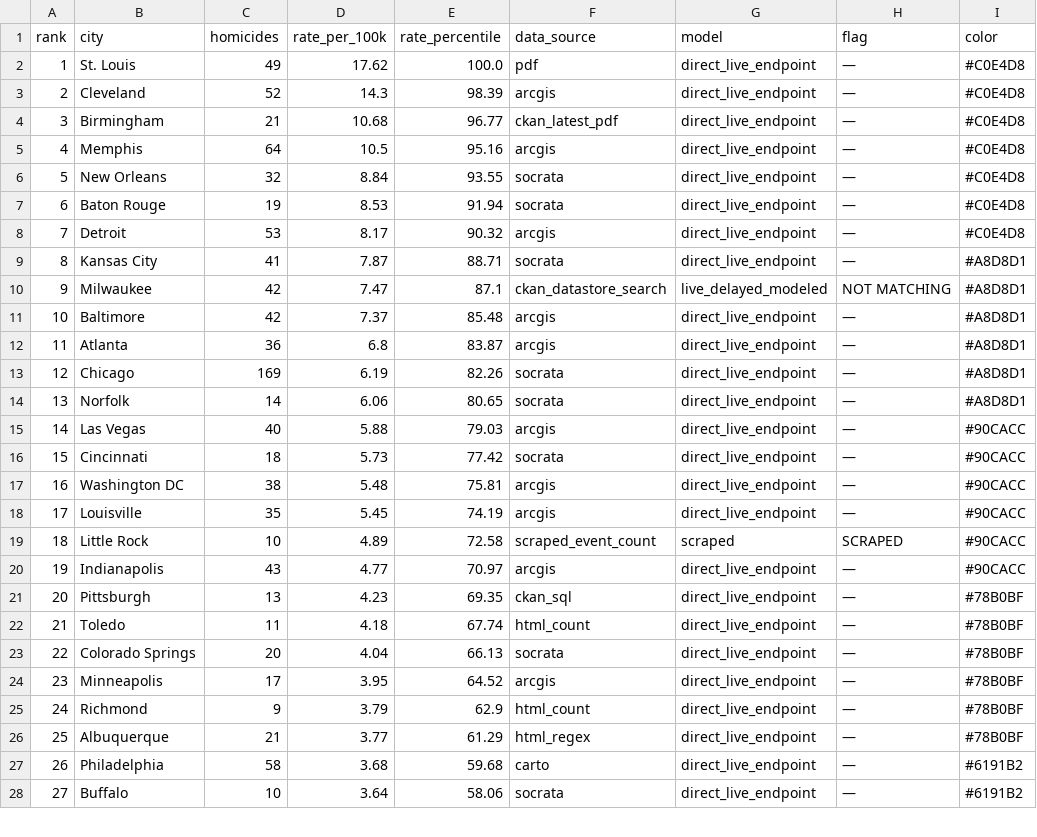
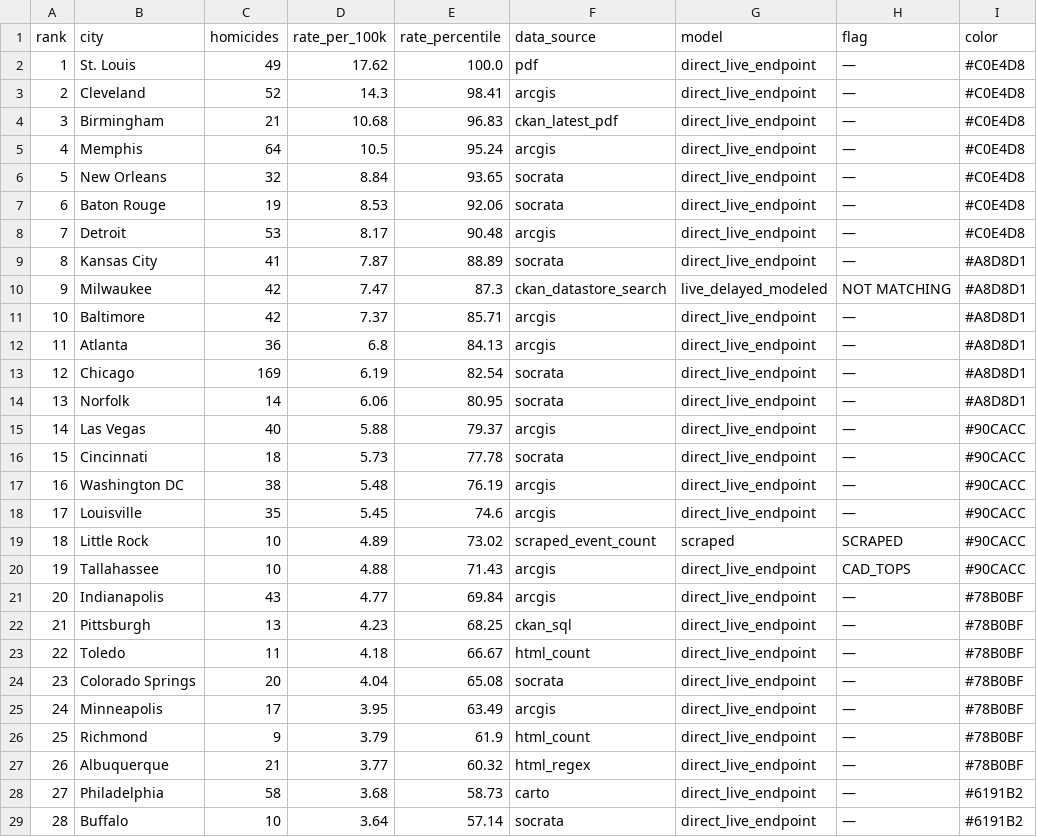
Before and after one commit to ro00archworkall/homicide_tracker, a CSV file: src/data/city_data.csv, drawn as a sheet; only a part is shown; addresses are those after the commit; the diff covers the shown part only; the diff names each change by its address in the sheet, - before the commit and + after, or states it on an @@ line.

```diff
--- a/src/data/city_data.csv
+++ b/src/data/city_data.csv
-E3 (rate_percentile): 98.39
+E3 (rate_percentile): 98.41
-E4 (rate_percentile): 96.77
+E4 (rate_percentile): 96.83
-E5 (rate_percentile): 95.16
+E5 (rate_percentile): 95.24
-E6 (rate_percentile): 93.55
+E6 (rate_percentile): 93.65
-E7 (rate_percentile): 91.94
+E7 (rate_percentile): 92.06
-E8 (rate_percentile): 90.32
+E8 (rate_percentile): 90.48
-E9 (rate_percentile): 88.71
+E9 (rate_percentile): 88.89
-E10 (rate_percentile): 87.1
+E10 (rate_percentile): 87.3
-E11 (rate_percentile): 85.48
+E11 (rate_percentile): 85.71
-E12 (rate_percentile): 83.87
+E12 (rate_percentile): 84.13
-E13 (rate_percentile): 82.26
+E13 (rate_percentile): 82.54
-E14 (rate_percentile): 80.65
+E14 (rate_percentile): 80.95
-E15 (rate_percentile): 79.03
+E15 (rate_percentile): 79.37
-E16 (rate_percentile): 77.42
+E16 (rate_percentile): 77.78
-E17 (rate_percentile): 75.81
+E17 (rate_percentile): 76.19
-E18 (rate_percentile): 74.19
+E18 (rate_percentile): 74.6
-E19 (rate_percentile): 72.58
+E19 (rate_percentile): 73.02
+row 20: 19 | Tallahassee | 10 | 4.88 | 71.43 | arcgis | direct_live_endpoint | CAD_TOPS | #90CACC
@@ column A (rank) renumbered between rows 21 and 65 @@
-E21 (rate_percentile): 70.97
+E21 (rate_percentile): 69.84
-I21 (color): #90CACC
+I21 (color): #78B0BF
-E22 (rate_percentile): 69.35
+E22 (rate_percentile): 68.25
-E23 (rate_percentile): 67.74
+E23 (rate_percentile): 66.67
-E24 (rate_percentile): 66.13
+E24 (rate_percentile): 65.08
-E25 (rate_percentile): 64.52
+E25 (rate_percentile): 63.49
-E26 (rate_percentile): 62.9
+E26 (rate_percentile): 61.9
-E27 (rate_percentile): 61.29
+E27 (rate_percentile): 60.32
-E28 (rate_percentile): 59.68
+E28 (rate_percentile): 58.73
-E29 (rate_percentile): 58.06
+E29 (rate_percentile): 57.14
```
Also changed, not shown: 2 moved rows and 32 edited cells elsewhere in this file, 1 other file.
